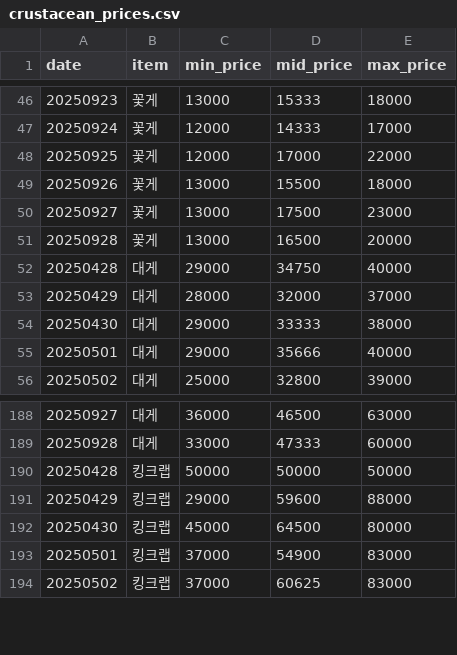
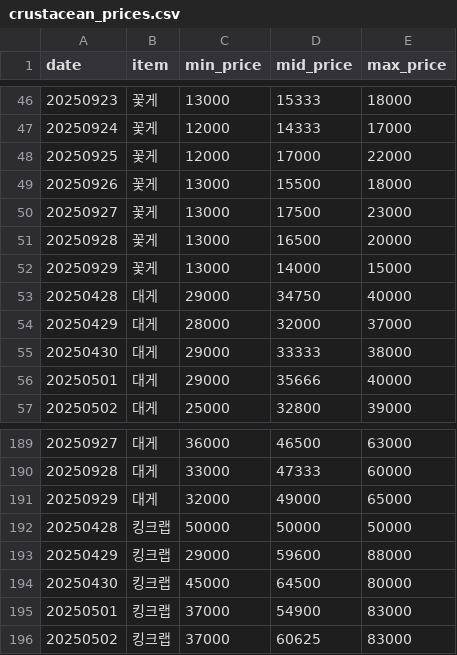
Before and after one commit to stmin2/crabprice, a CSV file: crustacean_prices.csv, drawn as a sheet; only a part is shown, gaps mark what is left out.

```diff
--- a/crustacean_prices.csv
+++ b/crustacean_prices.csv
@@ -51,2 +51,3 @@ date,item,min_price,mid_price,max_price
 20250928,꽃게,13000,16500,20000
+20250929,꽃게,13000,14000,15000
 20250428,대게,29000,34750,40000
@@ -189,2 +190,3 @@ date,item,min_price,mid_price,max_price
 20250928,대게,33000,47333,60000
+20250929,대게,32000,49000,65000
 20250428,킹크랩,50000,50000,50000
```
Also changed, not shown: docs/crustacean_prices.csv, 4 other files.
